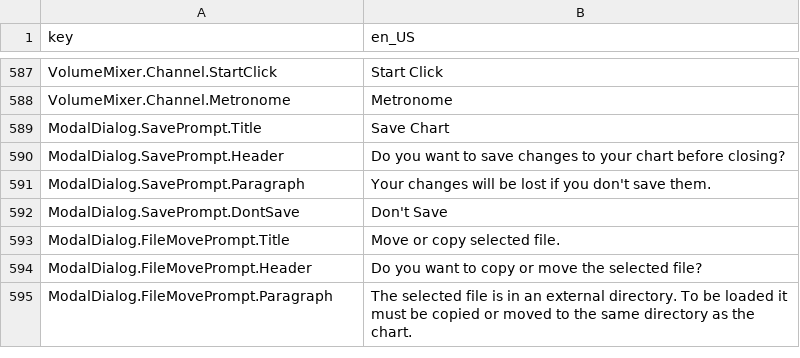
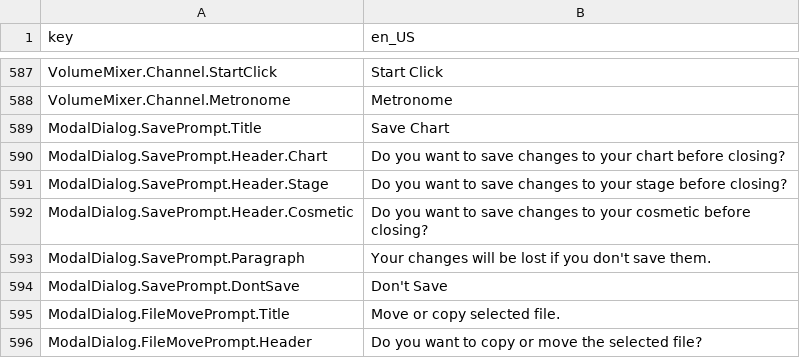
Before and after one commit to Yasu3D/SaturnEdit, a CSV file: SaturnEdit/Assets/Locales/locales.csv, drawn as a sheet; only a part is shown, gaps mark what is left out; the shorter side is filled out with more unchanged rows.

Commit message:
refactoring a lot to make space for stage and cosmetic edit

```diff
--- a/SaturnEdit/Assets/Locales/locales.csv
+++ b/SaturnEdit/Assets/Locales/locales.csv
@@ -589,3 +589,5 @@ VolumeMixer.Channel.Metronome,Metronome
 ModalDialog.SavePrompt.Title,Save Chart
-ModalDialog.SavePrompt.Header,Do you want to save changes to your chart before closing?
+ModalDialog.SavePrompt.Header.Chart,Do you want to save changes to your chart before closing?
+ModalDialog.SavePrompt.Header.Stage,Do you want to save changes to your stage before closing?
+ModalDialog.SavePrompt.Header.Cosmetic,Do you want to save changes to your cosmetic before closing?
 ModalDialog.SavePrompt.Paragraph,Your changes will be lost if you don't save them.
```
Also changed, not shown: 34 other files.
